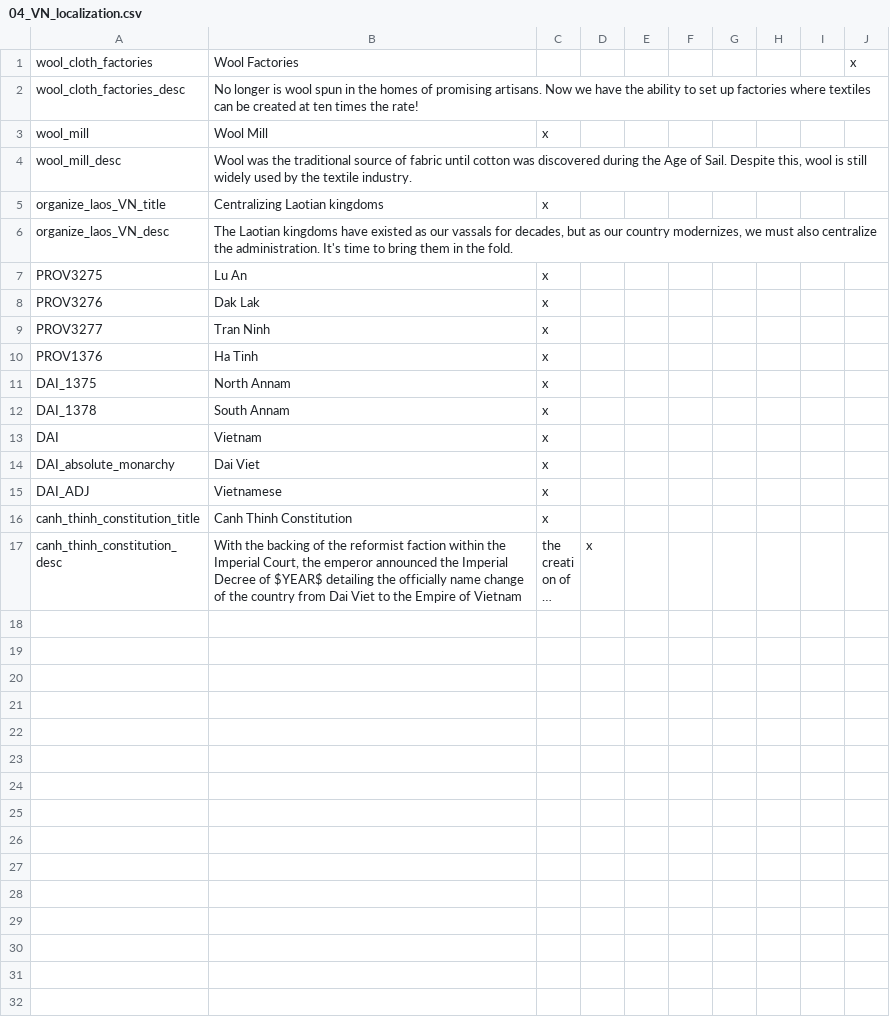
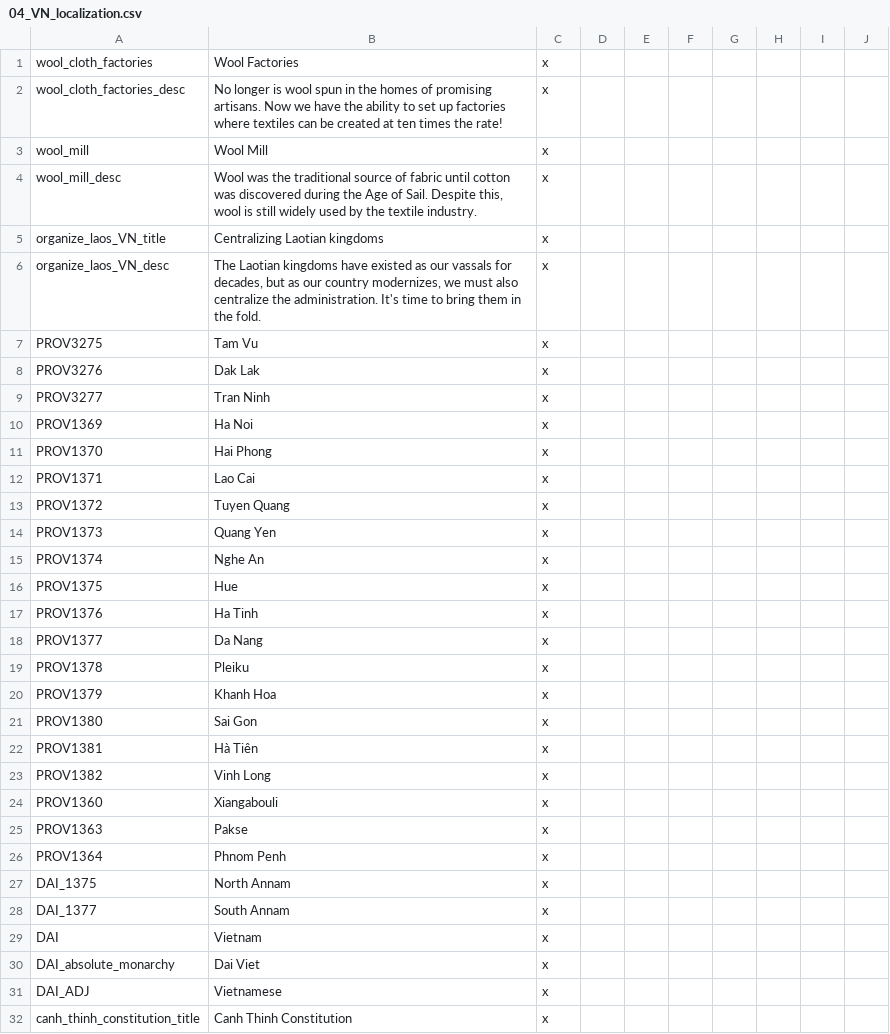
Before and after one commit to trainvoi/HFM-Tay-Son, a CSV file: localisation/04_VN_localization.csv, drawn as a sheet; only a part is shown; the shorter side is filled out with more unchanged rows; long unchanged cells end in …; addresses are those after the commit; the diff names each change by its address in the sheet, - before the commit and + after, or states it on an @@ line.

```diff
--- a/localisation/04_VN_localization.csv
+++ b/localisation/04_VN_localization.csv
-C1:C2: (empty)
+C1:C2: x
-J1: x
+J1: (empty)
-C4: (empty)
+C4: x
-C6: (empty)
+C6: x
-B7: Lu An
+B7: Tam Vu
+row 10: PROV1369 | Ha Noi | x
+row 11: PROV1370 | Hai Phong | x
+row 12: PROV1371 | Lao Cai | x
+row 13: PROV1372 | Tuyen Quang | x
+row 14: PROV1373 | Quang Yen | x
+row 15: PROV1374 | Nghe An | x
+row 16: PROV1375 | Hue | x
+row 18: PROV1377 | Da Nang | x
+row 19: PROV1378 | Pleiku | x
+row 20: PROV1379 | Khanh Hoa | x
+row 21: PROV1380 | Sai Gon | x
+row 22: PROV1381 | Hà Tiên | x
+row 23: PROV1382 | Vinh Long | x
+row 24: PROV1360 | Xiangabouli | x
+row 25: PROV1363 | Pakse | x
+row 26: PROV1364 | Phnom Penh | x
-A28: DAI_1378
+A28: DAI_1377
```
Also changed, not shown: localisation/00_HPM_countries.csv, localisation/00_HPM_map.csv, 12 other files.
